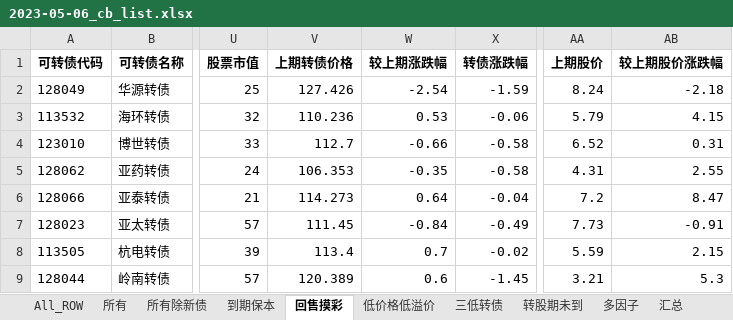
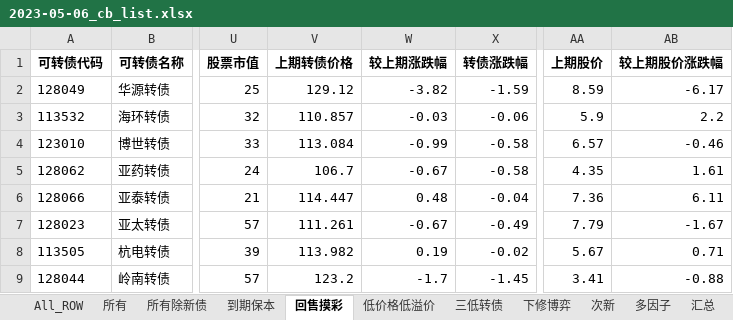
Before and after one commit to jackluson/convertible-bond-crawler, an Excel workbook: out/2023-05-06_cb_list.xlsx, sheet 回售摸彩, drawn as a sheet; only a part is shown, gaps mark what is left out; values as stored, in another font and other column widths than the file's, no borders; the diff covers the shown part only; the diff names each change by its address in the sheet, - before the commit and + after, or states it on an @@ line.

```diff
--- a/out/2023-05-06_cb_list.xlsx (sheet 回售摸彩)
+++ b/out/2023-05-06_cb_list.xlsx (sheet 回售摸彩)
-sheet tab: 转股期未到
+sheet tab: 下修博弈
+sheet tab: 次新
-V2 (上期转债价格): 127.426
+V2 (上期转债价格): 129.12
-W2 (较上期涨跌幅): -2.54
+W2 (较上期涨跌幅): -3.82
-AA2 (上期股价): 8.24
+AA2 (上期股价): 8.59
-AB2 (较上期股价涨跌幅): -2.18
+AB2 (较上期股价涨跌幅): -6.17
-V3 (上期转债价格): 110.236
+V3 (上期转债价格): 110.857
-W3 (较上期涨跌幅): 0.53
+W3 (较上期涨跌幅): -0.03
-AA3 (上期股价): 5.79
+AA3 (上期股价): 5.9
-AB3 (较上期股价涨跌幅): 4.15
+AB3 (较上期股价涨跌幅): 2.2
-V4 (上期转债价格): 112.7
+V4 (上期转债价格): 113.084
-W4 (较上期涨跌幅): -0.66
+W4 (较上期涨跌幅): -0.99
-AA4 (上期股价): 6.52
+AA4 (上期股价): 6.57
-AB4 (较上期股价涨跌幅): 0.31
+AB4 (较上期股价涨跌幅): -0.46
-V5 (上期转债价格): 106.353
+V5 (上期转债价格): 106.7
-W5 (较上期涨跌幅): -0.35
+W5 (较上期涨跌幅): -0.67
-AA5 (上期股价): 4.31
+AA5 (上期股价): 4.35
-AB5 (较上期股价涨跌幅): 2.55
+AB5 (较上期股价涨跌幅): 1.61
-V6 (上期转债价格): 114.273
+V6 (上期转债价格): 114.447
-W6 (较上期涨跌幅): 0.64
+W6 (较上期涨跌幅): 0.48
-AA6 (上期股价): 7.2
+AA6 (上期股价): 7.36
-AB6 (较上期股价涨跌幅): 8.47
+AB6 (较上期股价涨跌幅): 6.11
-V7 (上期转债价格): 111.45
+V7 (上期转债价格): 111.261
-W7 (较上期涨跌幅): -0.84
+W7 (较上期涨跌幅): -0.67
-AA7 (上期股价): 7.73
+AA7 (上期股价): 7.79
-AB7 (较上期股价涨跌幅): -0.91
+AB7 (较上期股价涨跌幅): -1.67
-V8 (上期转债价格): 113.4
+V8 (上期转债价格): 113.982
-W8 (较上期涨跌幅): 0.7
+W8 (较上期涨跌幅): 0.19
-AA8 (上期股价): 5.59
+AA8 (上期股价): 5.67
-AB8 (较上期股价涨跌幅): 2.15
+AB8 (较上期股价涨跌幅): 0.71
-V9 (上期转债价格): 120.389
+V9 (上期转债价格): 123.2
-W9 (较上期涨跌幅): 0.6
+W9 (较上期涨跌幅): -1.7
-AA9 (上期股价): 3.21
+AA9 (上期股价): 3.41
-AB9 (较上期股价涨跌幅): 5.3
+AB9 (较上期股价涨跌幅): -0.88
```
Also changed, not shown: 16 edited cells elsewhere in this sheet, sheet 下修博弈, sheet All_ROW, sheet 所有除新债, sheet 所有, sheet 汇总, sheet 到期保本, 3 more sheets, out/2022-12-31_cb_list.xlsx, out/2023-04-21_cb_list.xlsx, 44 other files.
